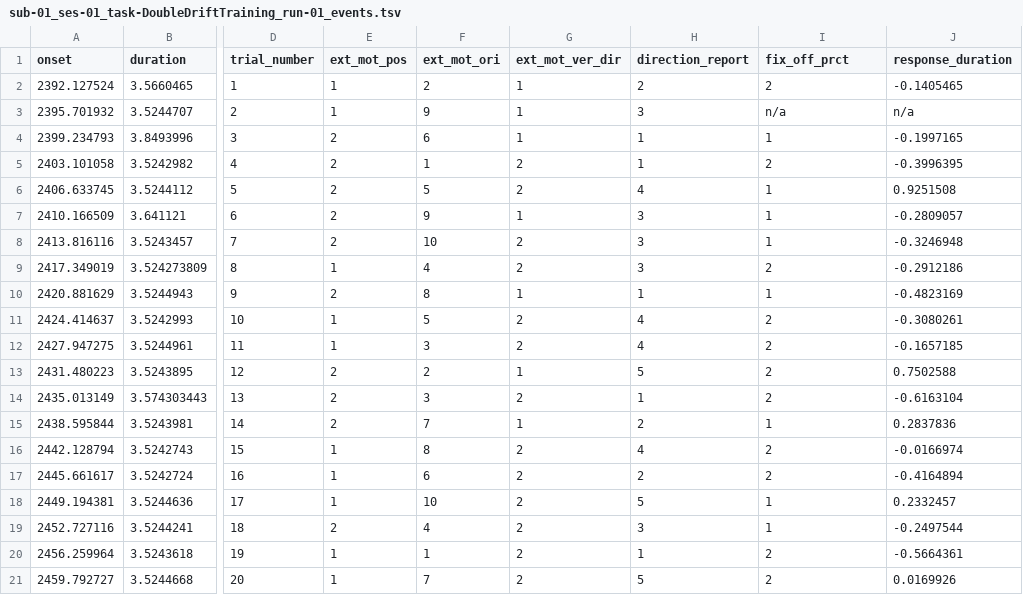
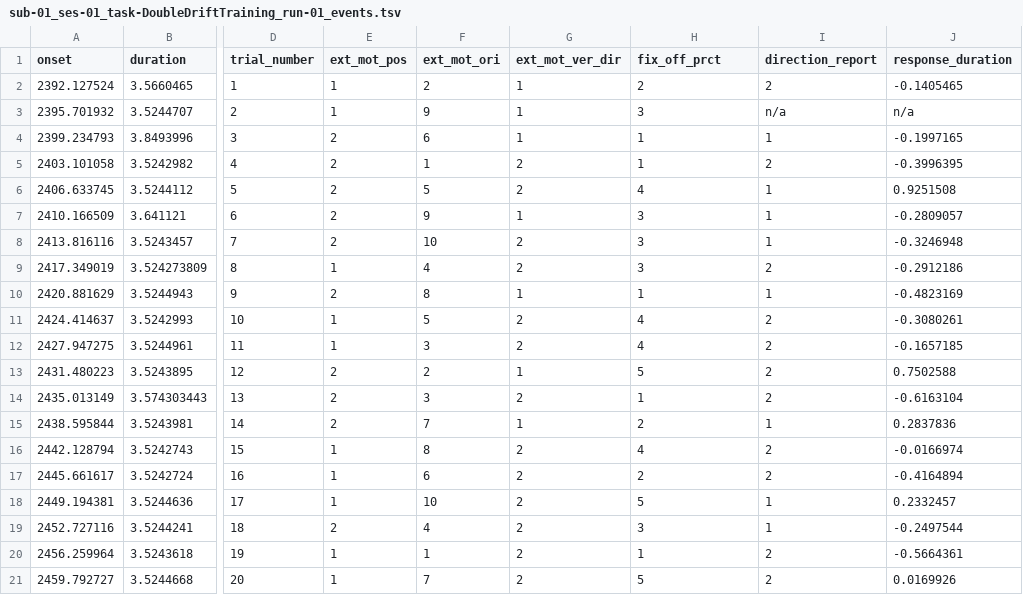
Before and after one commit to mszinte/DoubleDrift, a TSV file: data/sub-01/ses-01/beh/sub-01_ses-01_task-DoubleDriftTraining_run-01_events.tsv, drawn as a sheet; only a part is shown, gaps mark what is left out; the diff names each change by its address in the sheet, - before the commit and + after, or states it on an @@ line.

```diff
--- a/data/sub-01/ses-01/beh/sub-01_ses-01_task-DoubleDriftTraining_run-01_events.tsv
+++ b/data/sub-01/ses-01/beh/sub-01_ses-01_task-DoubleDriftTraining_run-01_events.tsv
-H1: direction_report
+H1: fix_off_prct
-I1: fix_off_prct
+I1: direction_report
```
Also changed, not shown: data/sub-01/ses-01/beh/sub-01_ses-01_task-DoubleDrift_run-01_events.tsv, data/sub-01/ses-01/beh/sub-01_ses-01_task-DoubleDrift_run-02_events.tsv, 8 other files.
